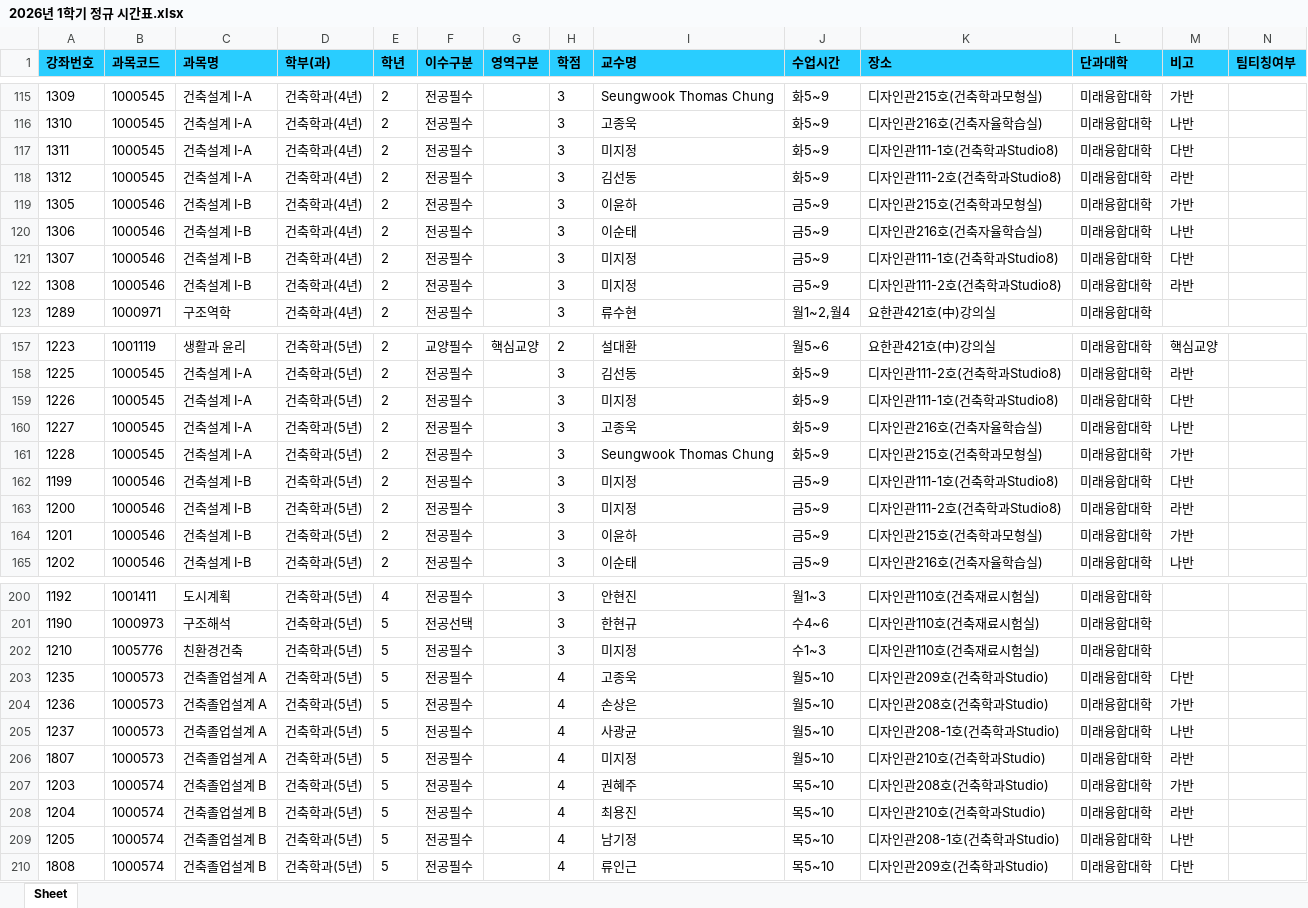
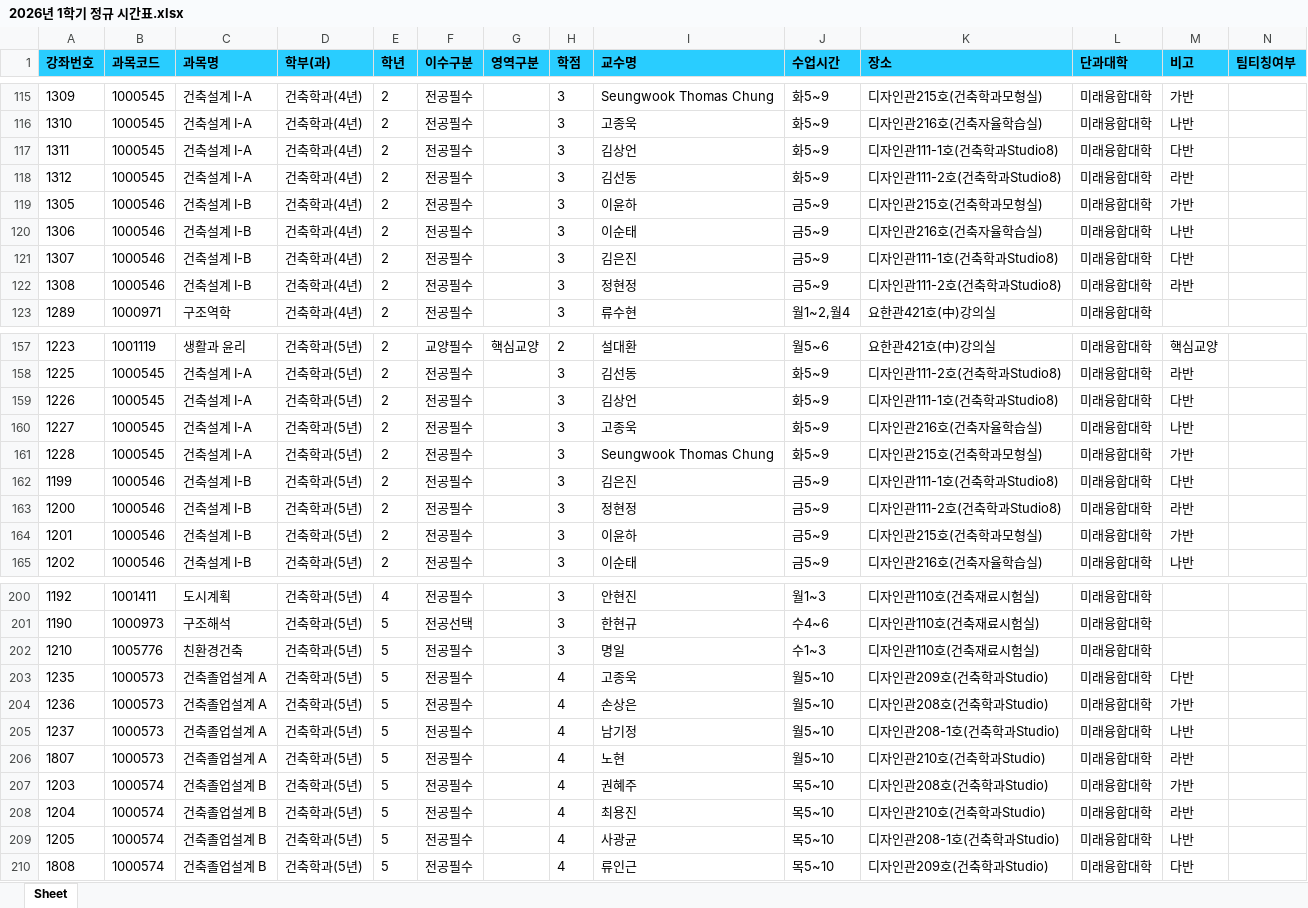
Before and after one commit to syu-kr/lecture.syu.kr-everytime, an Excel workbook: data/2026년 1학기 정규 시간표.xlsx, sheet Sheet, drawn as a sheet; only a part is shown, gaps mark what is left out; values as stored, in another font and other column widths than the file's, no borders; the diff covers the shown part only; the diff names each change by its address in the sheet, - before the commit and + after, or states it on an @@ line.

Commit message:
chore(data): add 2026-1 data files ('26.02.28)

```diff
--- a/data/2026년 1학기 정규 시간표.xlsx (sheet Sheet)
+++ b/data/2026년 1학기 정규 시간표.xlsx (sheet Sheet)
-I117 (교수명): 미지정
+I117 (교수명): 김상언
-I121 (교수명): 미지정
+I121 (교수명): 김은진
-I122 (교수명): 미지정
+I122 (교수명): 정현정
-I159 (교수명): 미지정
+I159 (교수명): 김상언
-I162 (교수명): 미지정
+I162 (교수명): 김은진
-I163 (교수명): 미지정
+I163 (교수명): 정현정
-I202 (교수명): 미지정
+I202 (교수명): 명일
-I205 (교수명): 사광균
+I205 (교수명): 남기정
-I206 (교수명): 미지정
+I206 (교수명): 노현
-I209 (교수명): 남기정
+I209 (교수명): 사광균
```
Also changed, not shown: 12 edited cells elsewhere in this sheet, 1 other file.
